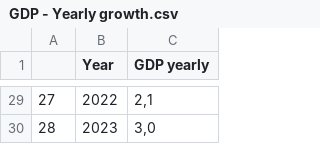
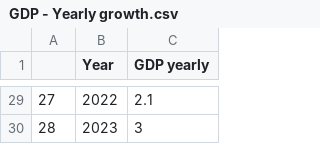
Before and after one commit to dvabel/RoEM, a CSV file: GDP - Yearly growth.csv, drawn as a sheet; only a part is shown, gaps mark what is left out; the diff covers the shown part only.

```diff
--- a/GDP - Yearly growth.csv
+++ b/GDP - Yearly growth.csv
@@ -29,2 +29,2 @@
-27,2022,"2,1"
-28,2023,"3,0"
+27,2022,2.1
+28,2023,3
```
Also changed, not shown: 27 edited cells elsewhere in this file.
